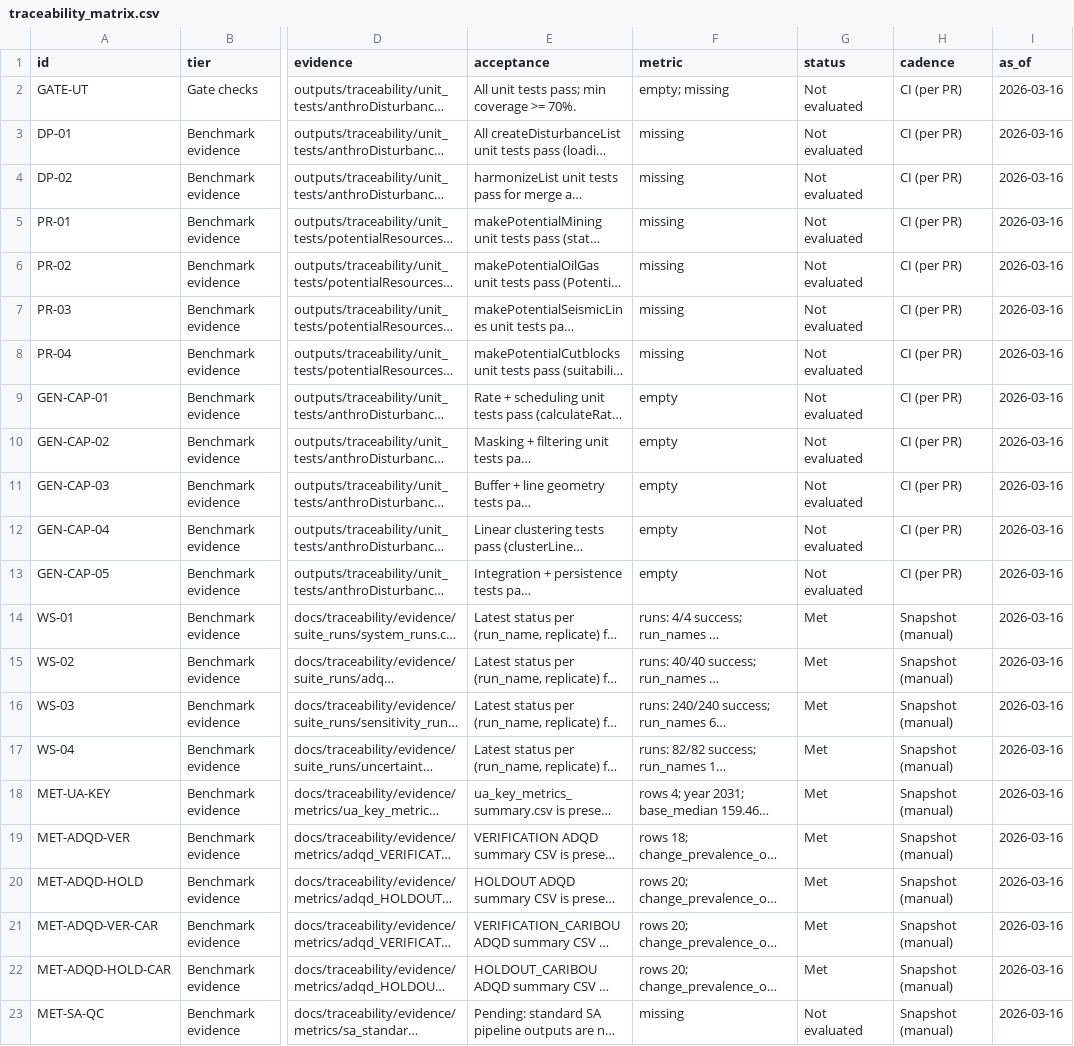
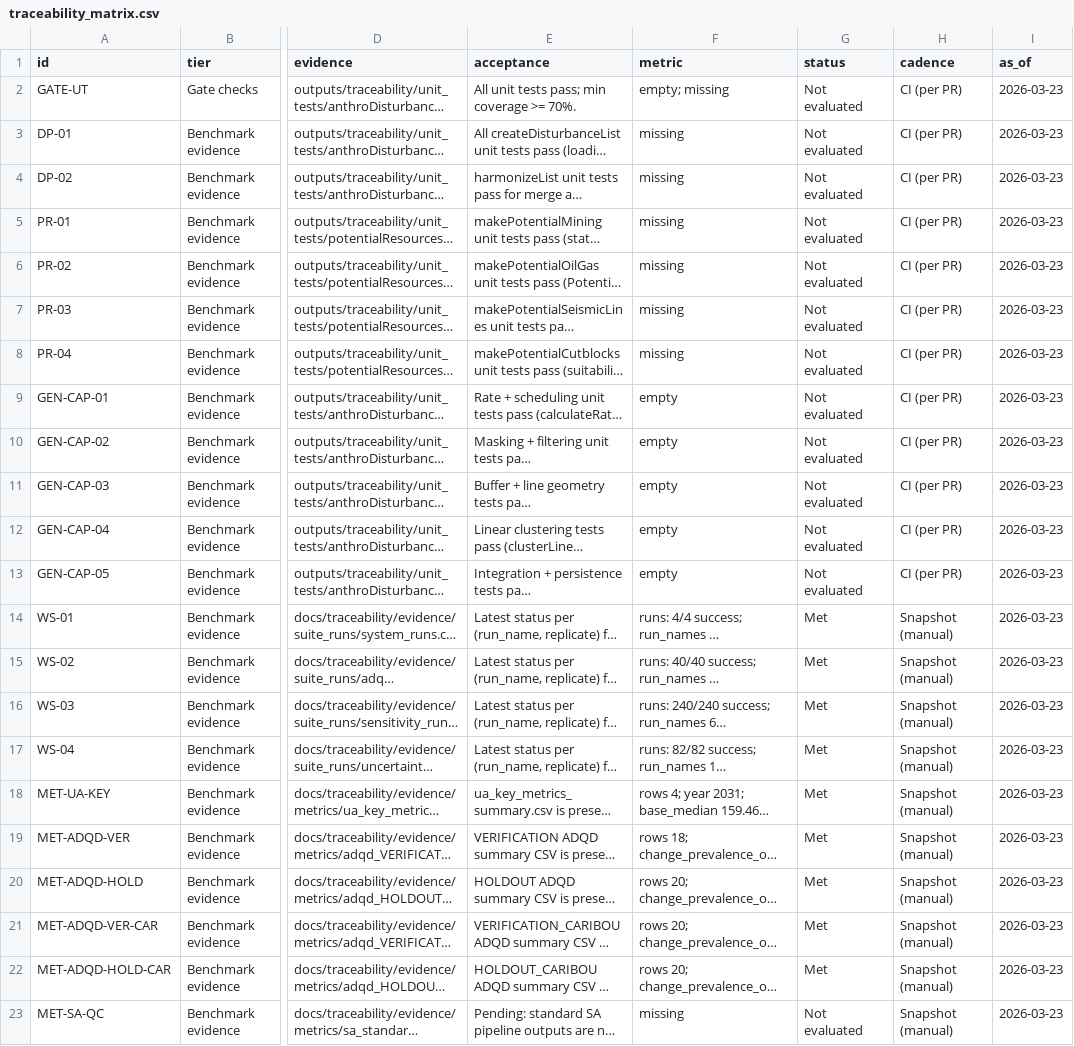
Before and after one commit to RonCatK/RonCatK-anthroDisturbance_Thesis, a CSV file: docs/traceability/traceability_matrix.csv, drawn as a sheet; only a part is shown, gaps mark what is left out; long unchanged cells end in …; the diff names each change by its address in the sheet, - before the commit and + after, or states it on an @@ line.

```diff
--- a/docs/traceability/traceability_matrix.csv
+++ b/docs/traceability/traceability_matrix.csv
-I2:I23 (as_of): 2026-03-16
+I2:I23 (as_of): 2026-03-23
```
Also changed, not shown: 1 other file.
